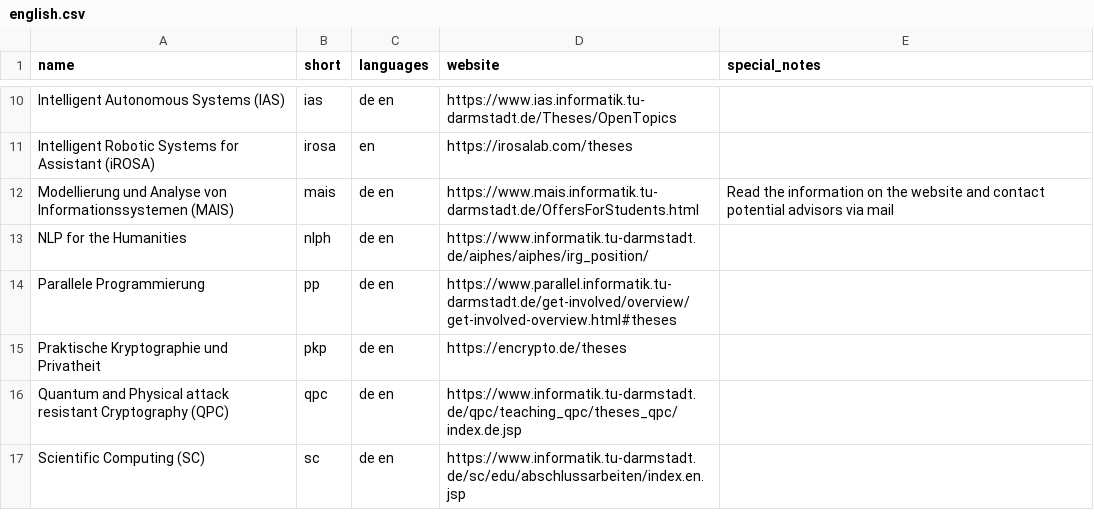
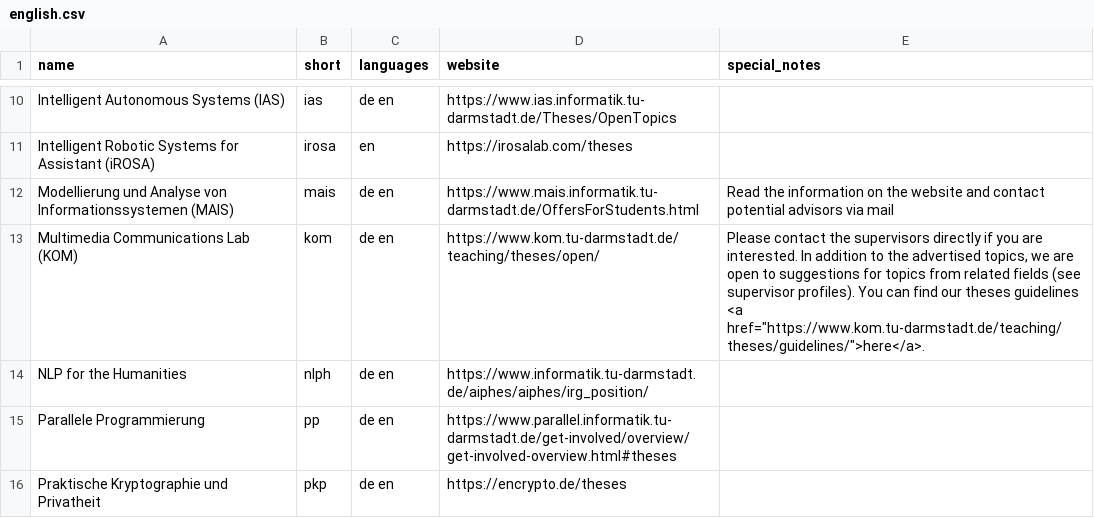
Before and after one commit to d120/theses_overview, a CSV file: english.csv, drawn as a sheet; only a part is shown, gaps mark what is left out; the shorter side is filled out with more unchanged rows.

```diff
--- a/english.csv
+++ b/english.csv
@@ -12,2 +12,3 @@ Intelligent Robotic Systems for Assistant (iROSA);irosa;en;https://irosalab.com/
 Modellierung und Analyse von Informationssystemen (MAIS);mais;de en;https://www.mais.informatik.tu-darmstadt.de/OffersForStudents.html;Read the information on the website and contact potential advisors via mail
+Multimedia Communications Lab (KOM);kom;de en;https://www.kom.tu-darmstadt.de/teaching/theses/open/;"Please contact the supervisors directly if you are interested. In addition to the advertised topics, we are open to suggestions for topics from related fields (see supervisor profiles). You can find our theses guidelines <a href=""https://www.kom.tu-darmstadt.de/teaching/theses/guidelines/"">here</a>."
 NLP for the Humanities;nlph;de en;https://www.informatik.tu-darmstadt.de/aiphes/aiphes/irg_position/;
```
Also changed, not shown: german.csv.
